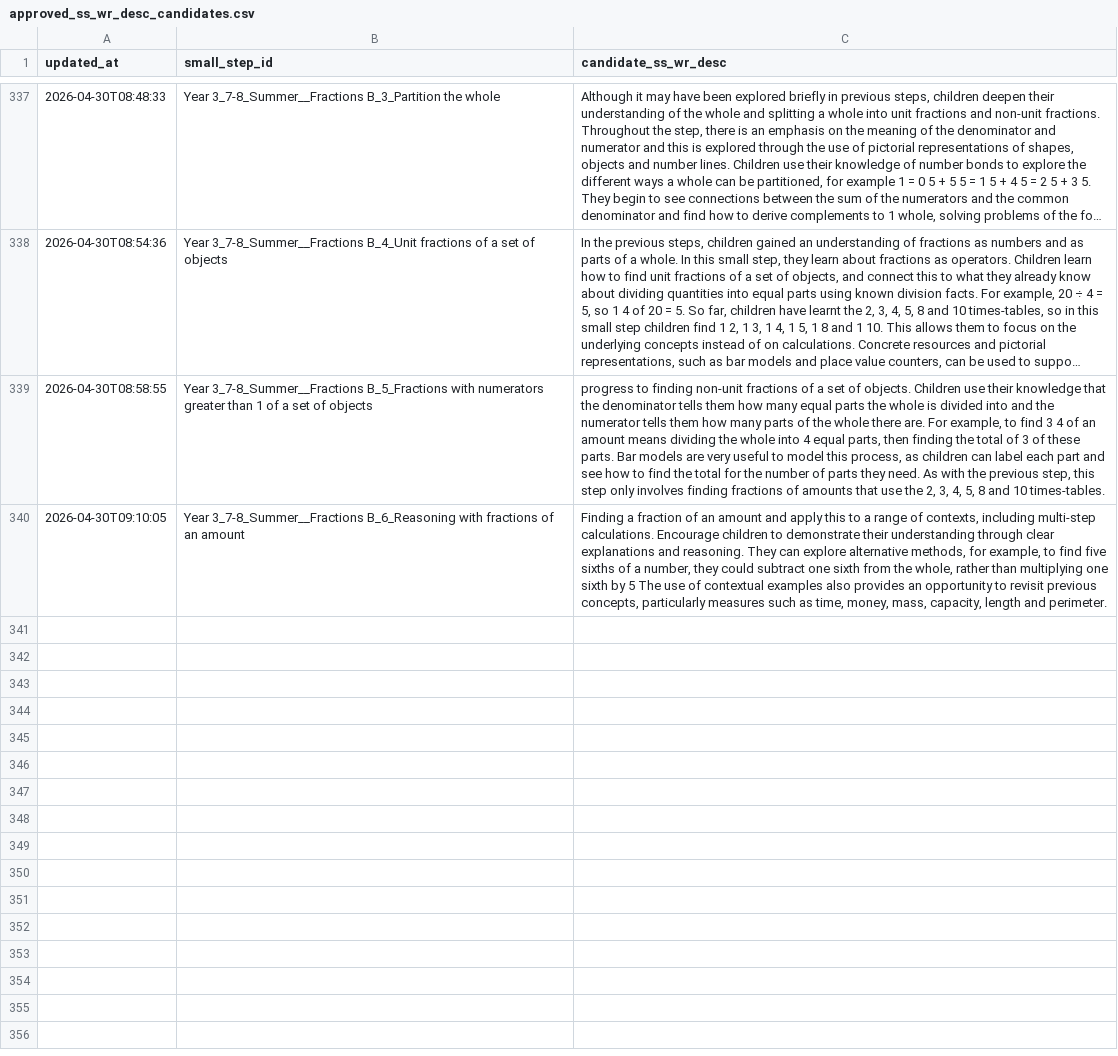
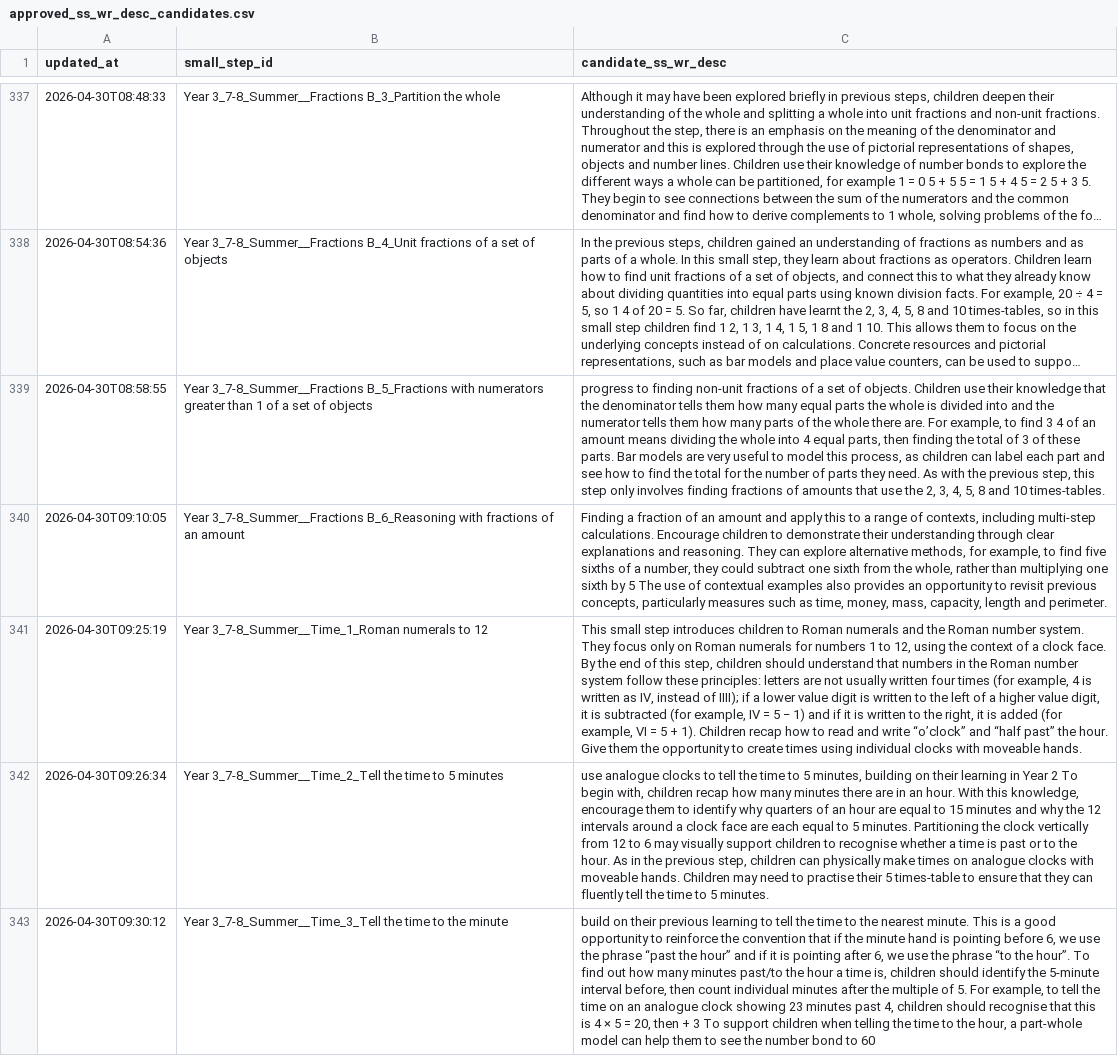
Before and after one commit to johnbrown-png/flipper-lite, a CSV file: qa/approved_ss_wr_desc_candidates.csv, drawn as a sheet; only a part is shown, gaps mark what is left out; long unchanged cells end in …; the diff covers the shown part only; the diff names each change by its address in the sheet, - before the commit and + after, or states it on an @@ line.

```diff
--- a/qa/approved_ss_wr_desc_candidates.csv
+++ b/qa/approved_ss_wr_desc_candidates.csv
+row 341: 2026-04-30T09:25:19 | Year 3_7-8_Summer__Time_1_Roman numerals to 12 | This small step introduces children to Roman numerals and the Roman number system. They focus only on Roman numerals for numbers 1 to 12, using the context of a clock face. By the end of this step, children should understand that numbers in the Roman number system follow these principles: letters are not usually written four times (for example, 4 is written as IV, instead of IIII); if a lower value digit is written to the left of a higher value digit, it is subtracted (for example, IV = 5 − 1) and if it is written to the right, it is added (for example, VI = 5 + 1). Children recap how to read and write “o’clock” and “half past” the hour. Give them the opportunity to create times using individual clocks with moveable hands.
+row 342: 2026-04-30T09:26:34 | Year 3_7-8_Summer__Time_2_Tell the time to 5 minutes | use analogue clocks to tell the time to 5 minutes, building on their learning in Year 2 To begin with, children recap how many minutes there are in an hour. With this knowledge, encourage them to identify why quarters of an hour are equal to 15 minutes and why the 12 intervals around a clock face are each equal to 5 minutes. Partitioning the clock vertically from 12 to 6 may visually support children to recognise whether a time is past or to the hour. As in the previous step, children can physically make times on analogue clocks with moveable hands. Children may need to practise their 5 times-table to ensure that they can fluently tell the time to 5 minutes.
+row 343: 2026-04-30T09:30:12 | Year 3_7-8_Summer__Time_3_Tell the time to the minute | build on their previous learning to tell the time to the nearest minute. This is a good opportunity to reinforce the convention that if the minute hand is pointing before 6, we use the phrase “past the hour” and if it is pointing after 6, we use the phrase “to the hour”. To find out how many minutes past/to the hour a time is, children should identify the 5-minute interval before, then count individual minutes after the multiple of 5. For example, to tell the time on an analogue clock showing 23 minutes past 4, children should recognise that this is 4 × 5 = 20, then + 3 To support children when telling the time to the hour, a part-whole model can help them to see the number bond to 60
```
Also changed, not shown: 3 added rows elsewhere in this file, qa/manual_precomputed_overrides.csv, qa/step_video_knockouts.csv, 3 other files.
